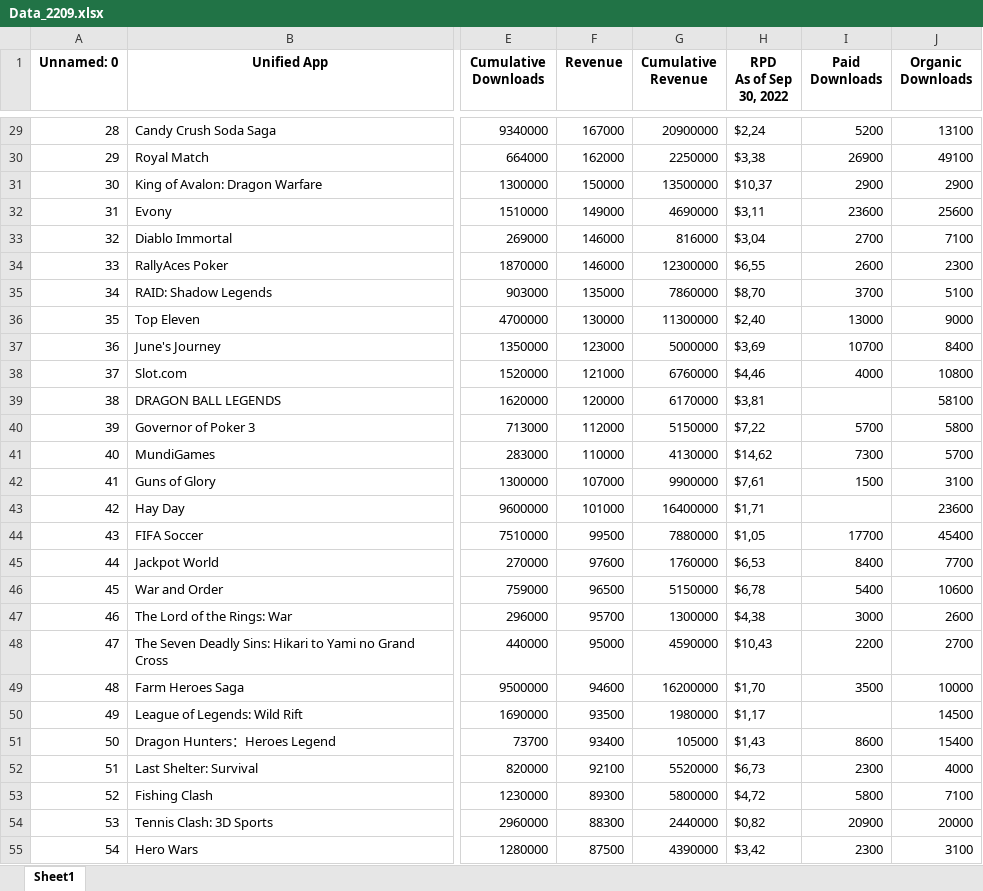
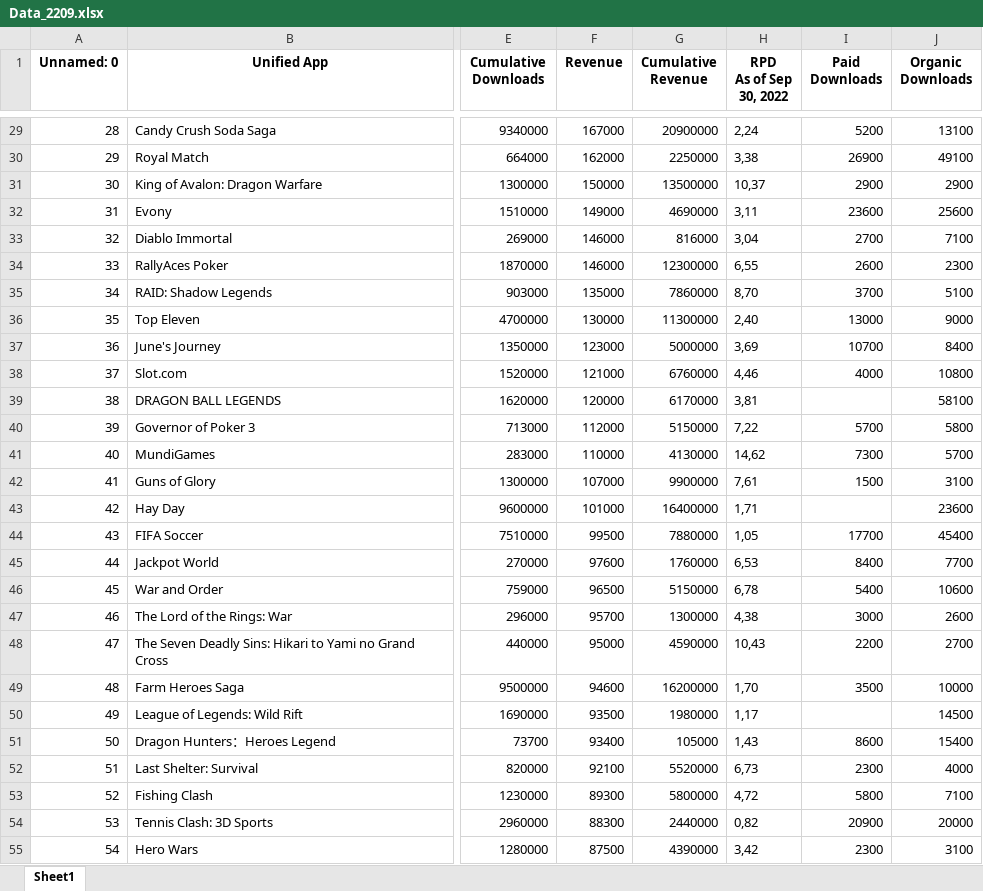
Before and after one commit to maximeHourtane/IronHack_Project01, an Excel workbook: Data_GamesCompanies/Data_2209.xlsx, sheet Sheet1, drawn as a sheet; only a part is shown, gaps mark what is left out; values as stored, in another font and other column widths than the file's, no borders; the diff covers the shown part only; the diff names each change by its address in the sheet, - before the commit and + after, or states it on an @@ line.

```diff
--- a/Data_GamesCompanies/Data_2209.xlsx (sheet Sheet1)
+++ b/Data_GamesCompanies/Data_2209.xlsx (sheet Sheet1)
-H29 (RPD As of Sep 30, 2022): $2,24
+H29 (RPD As of Sep 30, 2022): 2,24
-H30 (RPD As of Sep 30, 2022): $3,38
+H30 (RPD As of Sep 30, 2022): 3,38
-H31 (RPD As of Sep 30, 2022): $10,37
+H31 (RPD As of Sep 30, 2022): 10,37
-H32 (RPD As of Sep 30, 2022): $3,11
+H32 (RPD As of Sep 30, 2022): 3,11
-H33 (RPD As of Sep 30, 2022): $3,04
+H33 (RPD As of Sep 30, 2022): 3,04
-H34 (RPD As of Sep 30, 2022): $6,55
+H34 (RPD As of Sep 30, 2022): 6,55
-H35 (RPD As of Sep 30, 2022): $8,70
+H35 (RPD As of Sep 30, 2022): 8,70
-H36 (RPD As of Sep 30, 2022): $2,40
+H36 (RPD As of Sep 30, 2022): 2,40
-H37 (RPD As of Sep 30, 2022): $3,69
+H37 (RPD As of Sep 30, 2022): 3,69
-H38 (RPD As of Sep 30, 2022): $4,46
+H38 (RPD As of Sep 30, 2022): 4,46
-H39 (RPD As of Sep 30, 2022): $3,81
+H39 (RPD As of Sep 30, 2022): 3,81
-H40 (RPD As of Sep 30, 2022): $7,22
+H40 (RPD As of Sep 30, 2022): 7,22
-H41 (RPD As of Sep 30, 2022): $14,62
+H41 (RPD As of Sep 30, 2022): 14,62
-H42 (RPD As of Sep 30, 2022): $7,61
+H42 (RPD As of Sep 30, 2022): 7,61
-H43 (RPD As of Sep 30, 2022): $1,71
+H43 (RPD As of Sep 30, 2022): 1,71
-H44 (RPD As of Sep 30, 2022): $1,05
+H44 (RPD As of Sep 30, 2022): 1,05
-H45 (RPD As of Sep 30, 2022): $6,53
+H45 (RPD As of Sep 30, 2022): 6,53
-H46 (RPD As of Sep 30, 2022): $6,78
+H46 (RPD As of Sep 30, 2022): 6,78
-H47 (RPD As of Sep 30, 2022): $4,38
+H47 (RPD As of Sep 30, 2022): 4,38
-H48 (RPD As of Sep 30, 2022): $10,43
+H48 (RPD As of Sep 30, 2022): 10,43
-H49 (RPD As of Sep 30, 2022): $1,70
+H49 (RPD As of Sep 30, 2022): 1,70
-H50 (RPD As of Sep 30, 2022): $1,17
+H50 (RPD As of Sep 30, 2022): 1,17
-H51 (RPD As of Sep 30, 2022): $1,43
+H51 (RPD As of Sep 30, 2022): 1,43
-H52 (RPD As of Sep 30, 2022): $6,73
+H52 (RPD As of Sep 30, 2022): 6,73
-H53 (RPD As of Sep 30, 2022): $4,72
+H53 (RPD As of Sep 30, 2022): 4,72
-H54 (RPD As of Sep 30, 2022): $0,82
+H54 (RPD As of Sep 30, 2022): 0,82
-H55 (RPD As of Sep 30, 2022): $3,42
+H55 (RPD As of Sep 30, 2022): 3,42
```
Also changed, not shown: 73 edited cells elsewhere in this sheet, Data_GamesCompanies/Data_2210.xlsx, 1 other file.
